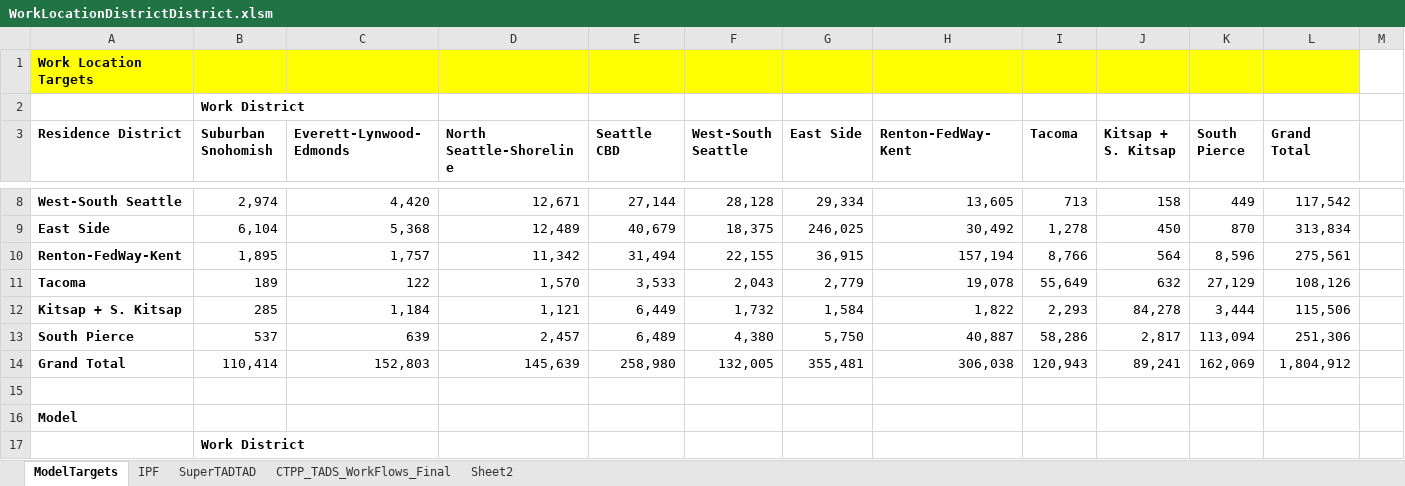
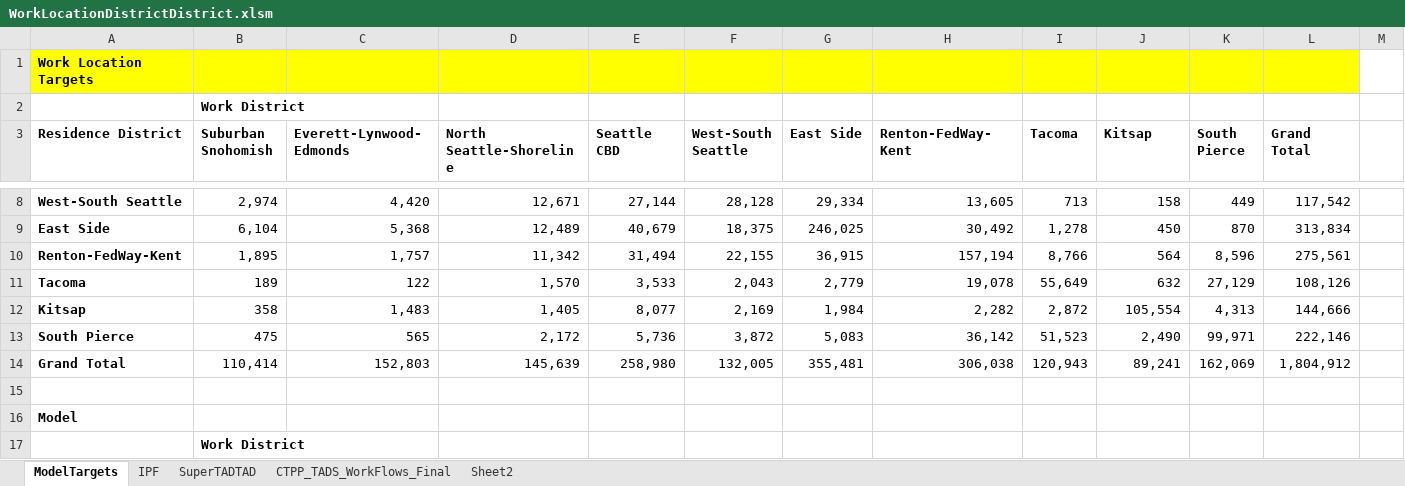
Before and after one commit to psrc/soundcast, an Excel workbook: output_templates/WorkLocationDistrictDistrict.xlsm, sheet ModelTargets, drawn as a sheet; only a part is shown, gaps mark what is left out; values as stored, in another font and other column widths than the file's, no borders; conditional formats not drawn; removed rows and columns are numbered as before the commit, all else as after; the diff covers the shown part only; the diff names each change by its address in the sheet, - before the commit and + after, or states it on an @@ line.

Commit message:
fixed an error in the WorkLocationSummary summing for kitsap

```diff
--- a/output_templates/WorkLocationDistrictDistrict.xlsm (sheet ModelTargets)
+++ b/output_templates/WorkLocationDistrictDistrict.xlsm (sheet ModelTargets)
-J3: Kitsap + S. Kitsap
+J3: Kitsap
-row 12: Kitsap + S. Kitsap | 285 | 1,184 | 1,121 | 6,449 | 1,732 | 1,584 | 1,822 | 2,293 | 84,278 | 3,444 | 115,506
-row 13: South Pierce | 537 | 639 | 2,457 | 6,489 | 4,380 | 5,750 | 40,887 | 58,286 | 2,817 | 113,094 | 251,306
+row 12: Kitsap | 358 | 1,483 | 1,405 | 8,077 | 2,169 | 1,984 | 2,282 | 2,872 | 105,554 | 4,313 | 144,666
+row 13: South Pierce | 475 | 565 | 2,172 | 5,736 | 3,872 | 5,083 | 36,142 | 51,523 | 2,490 | 99,971 | 222,146
```
Also changed, not shown: 45 added rows and 45 removed rows elsewhere in this sheet, sheet IPF.
